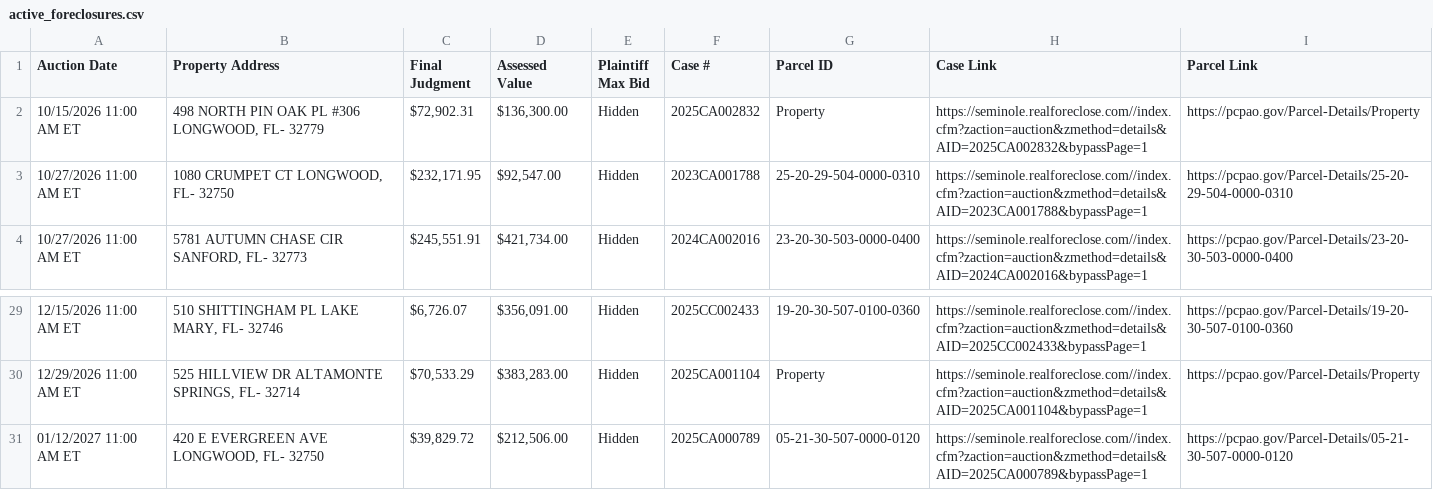
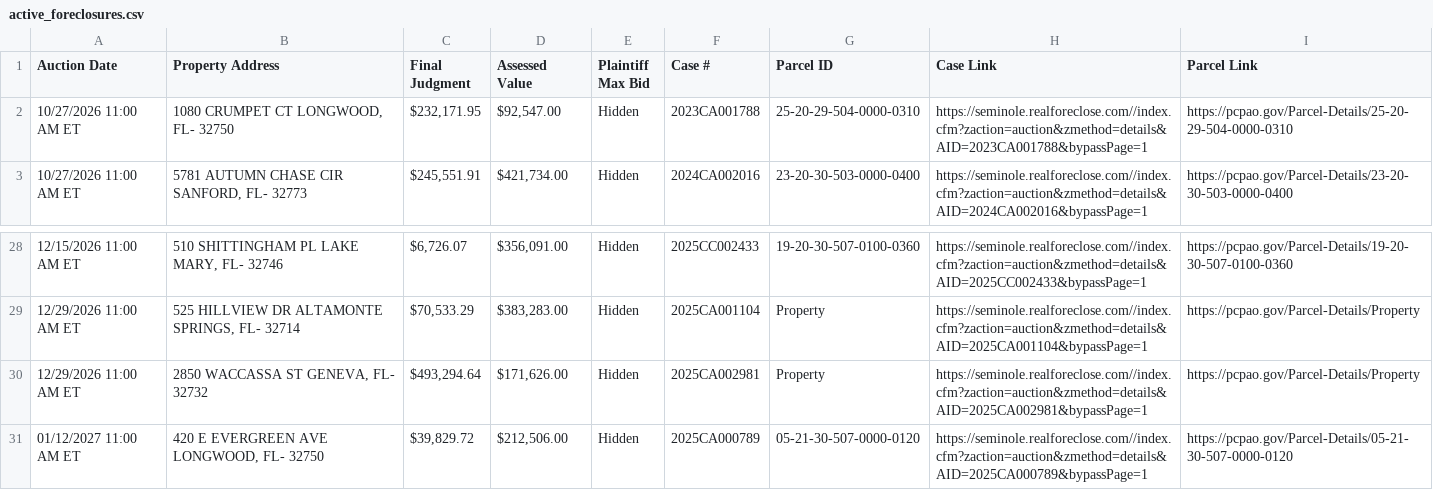
Before and after one commit to figlesias7/realforeclose-seminole, a CSV file: data/active_foreclosures.csv, drawn as a sheet; only a part is shown, gaps mark what is left out; removed rows and columns are numbered as before the commit, all else as after; the diff names each change by its address in the sheet, - before the commit and + after, or states it on an @@ line.

```diff
--- a/data/active_foreclosures.csv
+++ b/data/active_foreclosures.csv
-row 2: 10/15/2026 11:00 AM ET | 498 NORTH PIN OAK PL #306 LONGWOOD, FL- 32779 | $72,902.31 | $136,300.00 | Hidden | 2025CA002832 | Property | https://seminole.realforeclose.com//index.cfm?zaction=auction&zmethod=details&AID=2025CA002832&bypassPage=1 | https://pcpao.gov/Parcel-Details/Property
+row 30: 12/29/2026 11:00 AM ET | 2850 WACCASSA ST GENEVA, FL- 32732 | $493,294.64 | $171,626.00 | Hidden | 2025CA002981 | Property | https://seminole.realforeclose.com//index.cfm?zaction=auction&zmethod=details&AID=2025CA002981&bypassPage=1 | https://pcpao.gov/Parcel-Details/Property
```
Also changed, not shown: data/all_seen.csv, data/event_log.csv, 3 other files.
